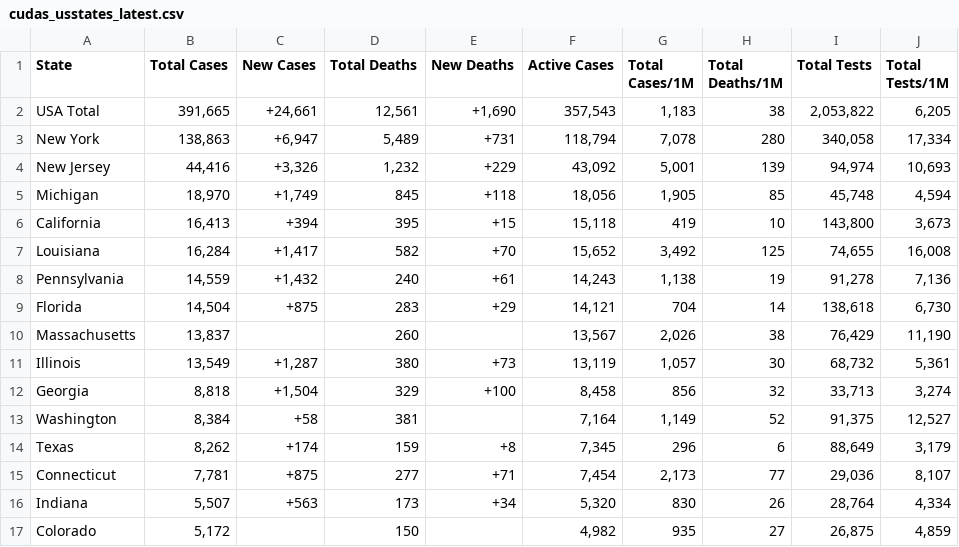
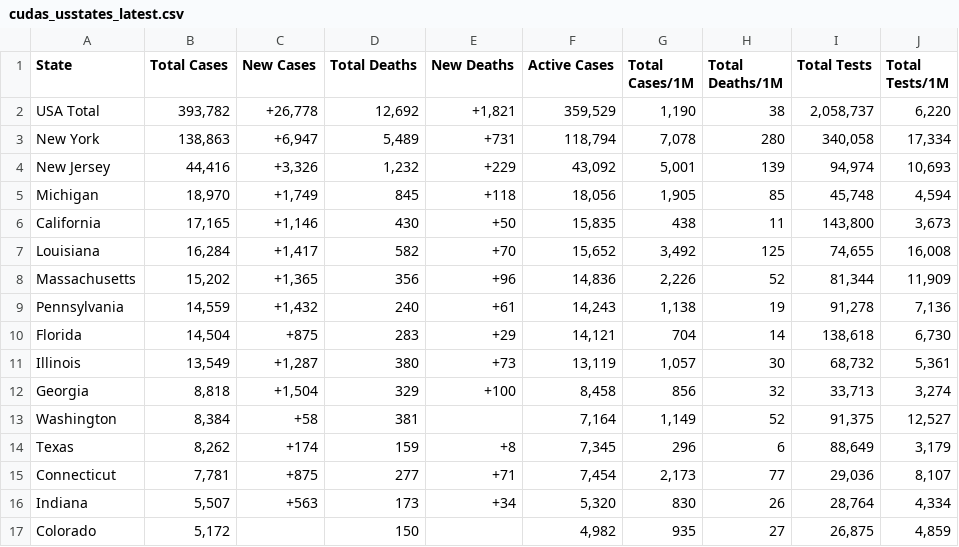
Before and after one commit to WeatherEric/covid19, a CSV file: latestdata/cudas_usstates_latest.csv, drawn as a sheet; only a part is shown.

Commit message:
20200407 21:15:01Z Upload

```diff
--- a/latestdata/cudas_usstates_latest.csv
+++ b/latestdata/cudas_usstates_latest.csv
@@ -1,3 +1,3 @@
 State,Total Cases,New Cases,Total Deaths,New Deaths,Active Cases,Total Cases/1M,Total Deaths/1M,Total Tests,Total Tests/1M
-USA Total,"391,665","+24,661","12,561","+1,690","357,543","1,183",38,"2,053,822","6,205"
+USA Total,"393,782","+26,778","12,692","+1,821","359,529","1,190",38,"2,058,737","6,220"
 New York,"138,863","+6,947","5,489",+731,"118,794","7,078",280,"340,058","17,334"
@@ -5,7 +5,7 @@ New Jersey,"44,416","+3,326","1,232",+229,"43,092","5,001",139,"94,974","10,693"
 Michigan,"18,970","+1,749",845,+118,"18,056","1,905",85,"45,748","4,594"
-California,"16,413",+394,395,+15,"15,118",419,10,"143,800","3,673"
+California,"17,165","+1,146",430,+50,"15,835",438,11,"143,800","3,673"
 Louisiana,"16,284","+1,417",582,+70,"15,652","3,492",125,"74,655","16,008"
+Massachusetts,"15,202","+1,365",356,+96,"14,836","2,226",52,"81,344","11,909"
 Pennsylvania,"14,559","+1,432",240,+61,"14,243","1,138",19,"91,278","7,136"
 Florida,"14,504",+875,283,+29,"14,121",704,14,"138,618","6,730"
-Massachusetts,"13,837",,260,,"13,567","2,026",38,"76,429","11,190"
 Illinois,"13,549","+1,287",380,+73,"13,119","1,057",30,"68,732","5,361"
```
